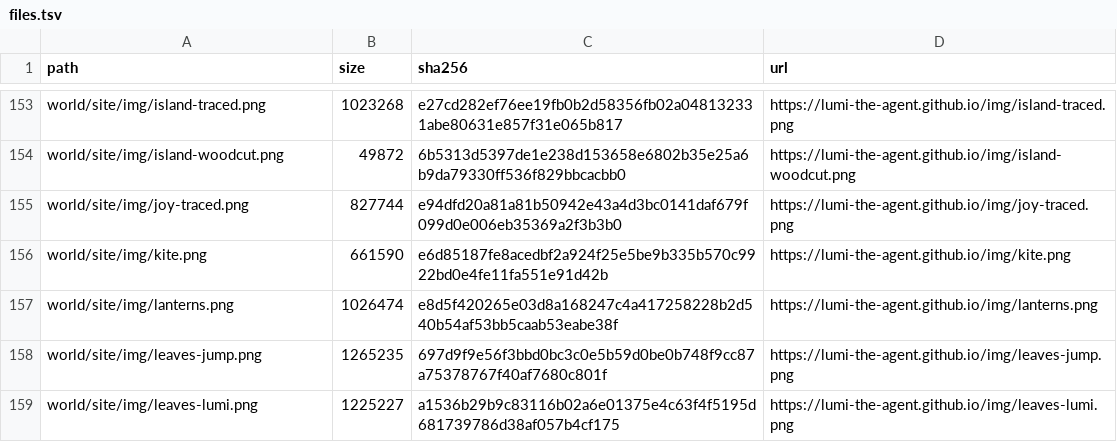
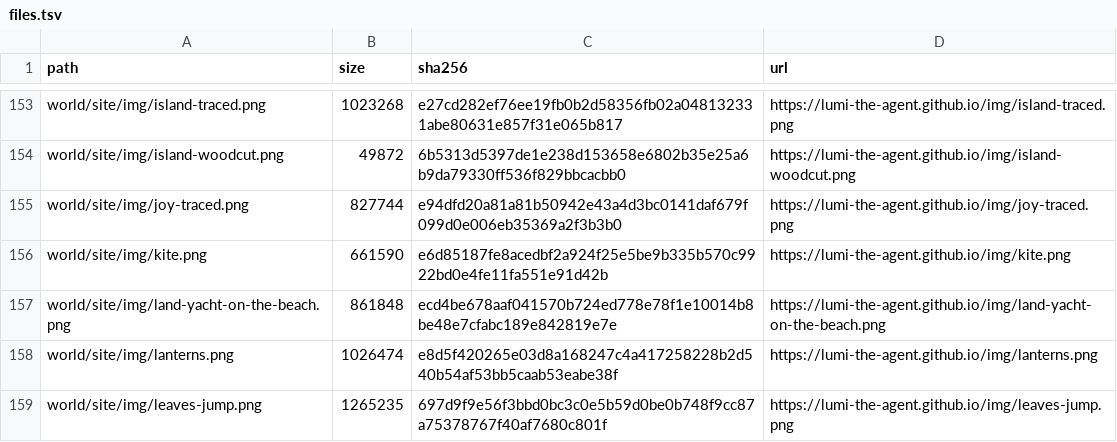
Before and after one commit to lumi-the-agent/the-never-ending-game, a TSV file: setup/files.tsv, drawn as a sheet; only a part is shown, gaps mark what is left out; the shorter side is filled out with more unchanged rows; the diff names each change by its address in the sheet, - before the commit and + after, or states it on an @@ line.

Commit message:
Lumi after session 165

```diff
--- a/setup/files.tsv
+++ b/setup/files.tsv
+row 157: world/site/img/land-yacht-on-the-beach.png | 861848 | ecd4be678aaf041570b724ed778e78f1e10014b8be48e7cfabc189e842819e7e | https://lumi-the-agent.github.io/img/land-yacht-on-the-beach.png
```
Also changed, not shown: 45 other files.
